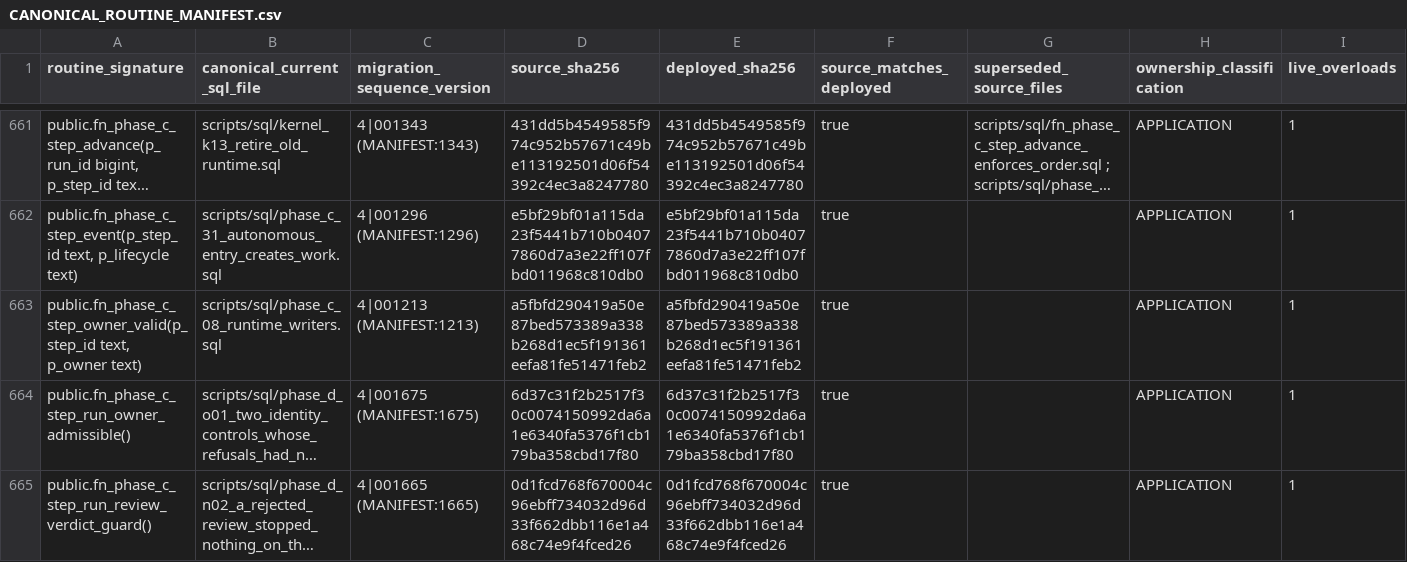
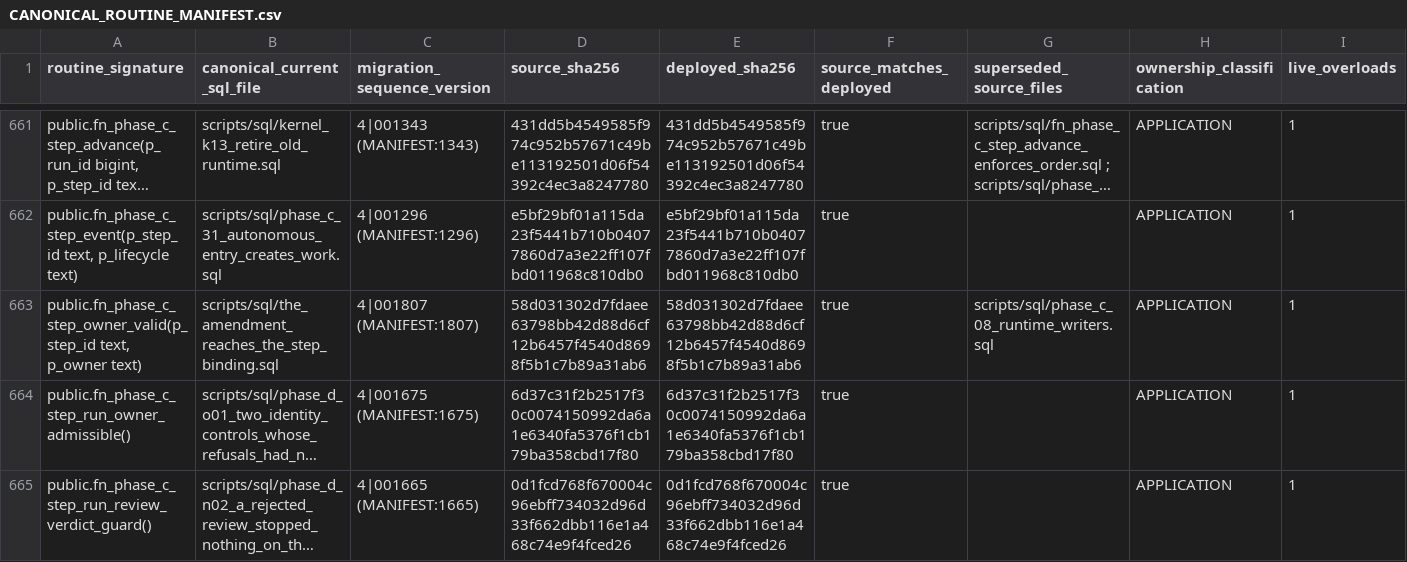
Before and after one commit to ahmadmhdnabilalzain-bot/quotesdone, a CSV file: docs/phase-c-final-kernel/CANONICAL_ROUTINE_MANIFEST.csv, drawn as a sheet; only a part is shown, gaps mark what is left out; long unchanged cells end in …; the diff names each change by its address in the sheet, - before the commit and + after, or states it on an @@ line.

```diff
--- a/docs/phase-c-final-kernel/CANONICAL_ROUTINE_MANIFEST.csv
+++ b/docs/phase-c-final-kernel/CANONICAL_ROUTINE_MANIFEST.csv
-B663 (canonical_current_sql_file): scripts/sql/phase_c_08_runtime_writers.sql
+B663 (canonical_current_sql_file): scripts/sql/the_amendment_reaches_the_step_binding.sql
-C663 (migration_sequence_version): 4|001213 (MANIFEST:1213)
+C663 (migration_sequence_version): 4|001807 (MANIFEST:1807)
-D663 (source_sha256): a5fbfd290419a50e87bed573389a338b268d1ec5f191361eefa81fe51471feb2
+D663 (source_sha256): 58d031302d7fdaee63798bb42d88d6cf12b6457f4540d8698f5b1c7b89a31ab6
-E663 (deployed_sha256): a5fbfd290419a50e87bed573389a338b268d1ec5f191361eefa81fe51471feb2
+E663 (deployed_sha256): 58d031302d7fdaee63798bb42d88d6cf12b6457f4540d8698f5b1c7b89a31ab6
-G663 (superseded_source_files): (empty)
+G663 (superseded_source_files): scripts/sql/phase_c_08_runtime_writers.sql
```
Also changed, not shown: 5 other files.
